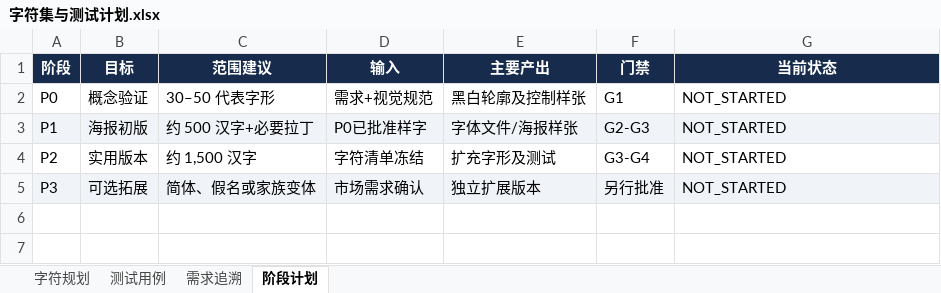
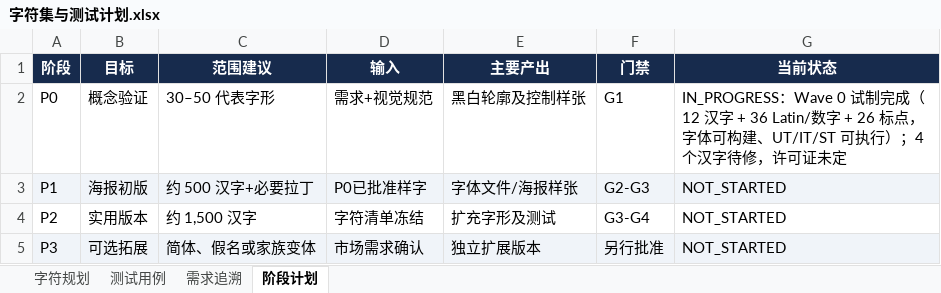
Before and after one commit to UlyssesLeoLee/HKPoster, an Excel workbook: tables/字符集与测试计划.xlsx, sheet 阶段计划, drawn as a sheet; values as stored, in another font and other column widths than the file's, no borders; the diff names each change by its address in the sheet, - before the commit and + after, or states it on an @@ line.

Commit message:
wave0/docs-writeback: 回写 Wave 0 试制记录、测试结果与字符集状态
- 新增 docs/10_Wave0试制记录.md：范围、冻结参数、制作链路、字符清单与状态、
  构建与测试证据、样张说明、RV-09..RV-16、未解决项 backlog、复现方式
- docs/07：UT/IT/ST 从「全部 NOT_RUN」改为实测结果（28 PASS / 0 FAIL / 0 WARN / 1 SKIP），
  门禁表 G2 PASS / G3 PARTIAL / G4 NOT_READY，macOS 与浏览器保持 NOT_RUN
- docs/06：Wave 0 实际完成情况与覆盖计算（已验证 70 / 批准范围 75 ≈ 93.3%）
- docs/09：新增 RV-09..RV-16（RIBBI 命名、墨量率口径、笔画对齐语义、行尾归一化、
  子会话中断、Latin 权重分层、空格映射、构建可复现）
- tables/字符集与测试计划.xlsx：字符规划更新 28 行 + 补录 44 行（74 个实际字形），
  测试用例 16 条写入执行状态与证据链接，阶段计划 P0 → IN_PROGRESS
- README.md / 00_完整设计文档.md：状态与阅读顺序更新

说明：子代理会话被运行时中断，本 lane 由集成方在同一 worktree/分支完成。

```diff
--- a/tables/字符集与测试计划.xlsx (sheet 阶段计划)
+++ b/tables/字符集与测试计划.xlsx (sheet 阶段计划)
-G2 (当前状态): NOT_STARTED
+G2 (当前状态): IN_PROGRESS：Wave 0 试制完成（12 汉字 + 36 Latin/数字 + 26 标点，字体可构建、UT/IT/ST 可执行）；4 个汉字待修，许可证未定
```
Also changed, not shown: sheet 字符规划, sheet 测试用例, 6 other files.
